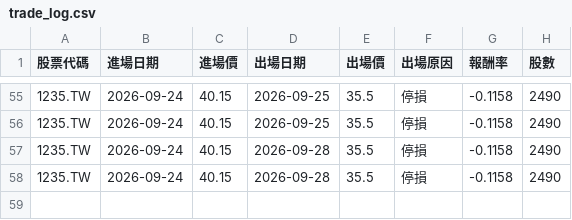
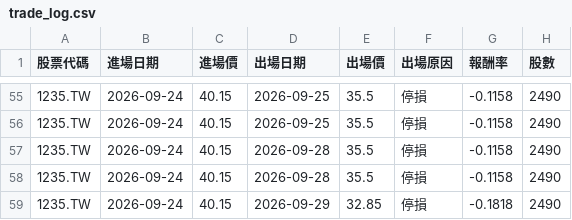
Before and after one commit to ken940124/tw-pattern-screener-actions, a CSV file: outputs/trade_log.csv, drawn as a sheet; only a part is shown, gaps mark what is left out; the diff names each change by its address in the sheet, - before the commit and + after, or states it on an @@ line.

```diff
--- a/outputs/trade_log.csv
+++ b/outputs/trade_log.csv
+row 59: 1235.TW | 2026-09-24 | 40.15 | 2026-09-29 | 32.85 | 停損 | -0.1818 | 2490
```
Also changed, not shown: 3 other files.
